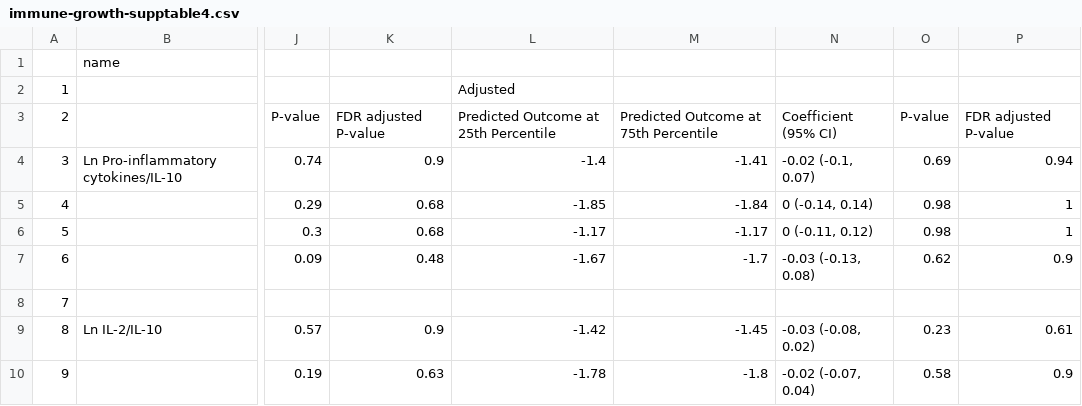
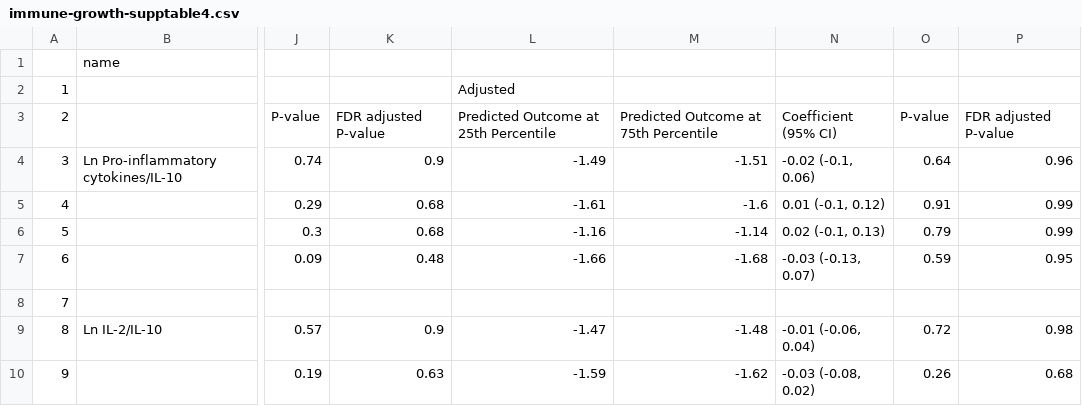
Before and after one commit to washb-eed-substudies/immune-growth, a CSV file: tables/supplementary/immune-growth-supptable4.csv, drawn as a sheet; only a part is shown, gaps mark what is left out; the diff covers the shown part only; the diff names each change by its address in the sheet, - before the commit and + after, or states it on an @@ line.

```diff
--- a/tables/supplementary/immune-growth-supptable4.csv
+++ b/tables/supplementary/immune-growth-supptable4.csv
-L4: -1.4
+L4: -1.49
-M4: -1.41
+M4: -1.51
-N4: -0.02 (-0.1, 0.07)
+N4: -0.02 (-0.1, 0.06)
-O4: 0.69
+O4: 0.64
-P4: 0.94
+P4: 0.96
-L5: -1.85
+L5: -1.61
-M5: -1.84
+M5: -1.6
-N5: 0 (-0.14, 0.14)
+N5: 0.01 (-0.1, 0.12)
-O5: 0.98
+O5: 0.91
-P5:P6: 1
+P5:P6: 0.99
-L6: -1.17
+L6: -1.16
-M6: -1.17
+M6: -1.14
-N6: 0 (-0.11, 0.12)
+N6: 0.02 (-0.1, 0.13)
-O6: 0.98
+O6: 0.79
-L7: -1.67
+L7: -1.66
-M7: -1.7
+M7: -1.68
-N7: -0.03 (-0.13, 0.08)
+N7: -0.03 (-0.13, 0.07)
-O7: 0.62
+O7: 0.59
-P7: 0.9
+P7: 0.95
-L9: -1.42
+L9: -1.47
-M9: -1.45
+M9: -1.48
-N9: -0.03 (-0.08, 0.02)
+N9: -0.01 (-0.06, 0.04)
-O9: 0.23
+O9: 0.72
-P9: 0.61
+P9: 0.98
-L10: -1.78
+L10: -1.59
-M10: -1.8
+M10: -1.62
-N10: -0.02 (-0.07, 0.04)
+N10: -0.03 (-0.08, 0.02)
-O10: 0.58
+O10: 0.26
-P10: 0.9
+P10: 0.68
```
Also changed, not shown: 150 edited cells elsewhere in this file, tables/main/immune-growth-table1.csv, tables/main/immune-growth-table4.csv, 12 other files.
